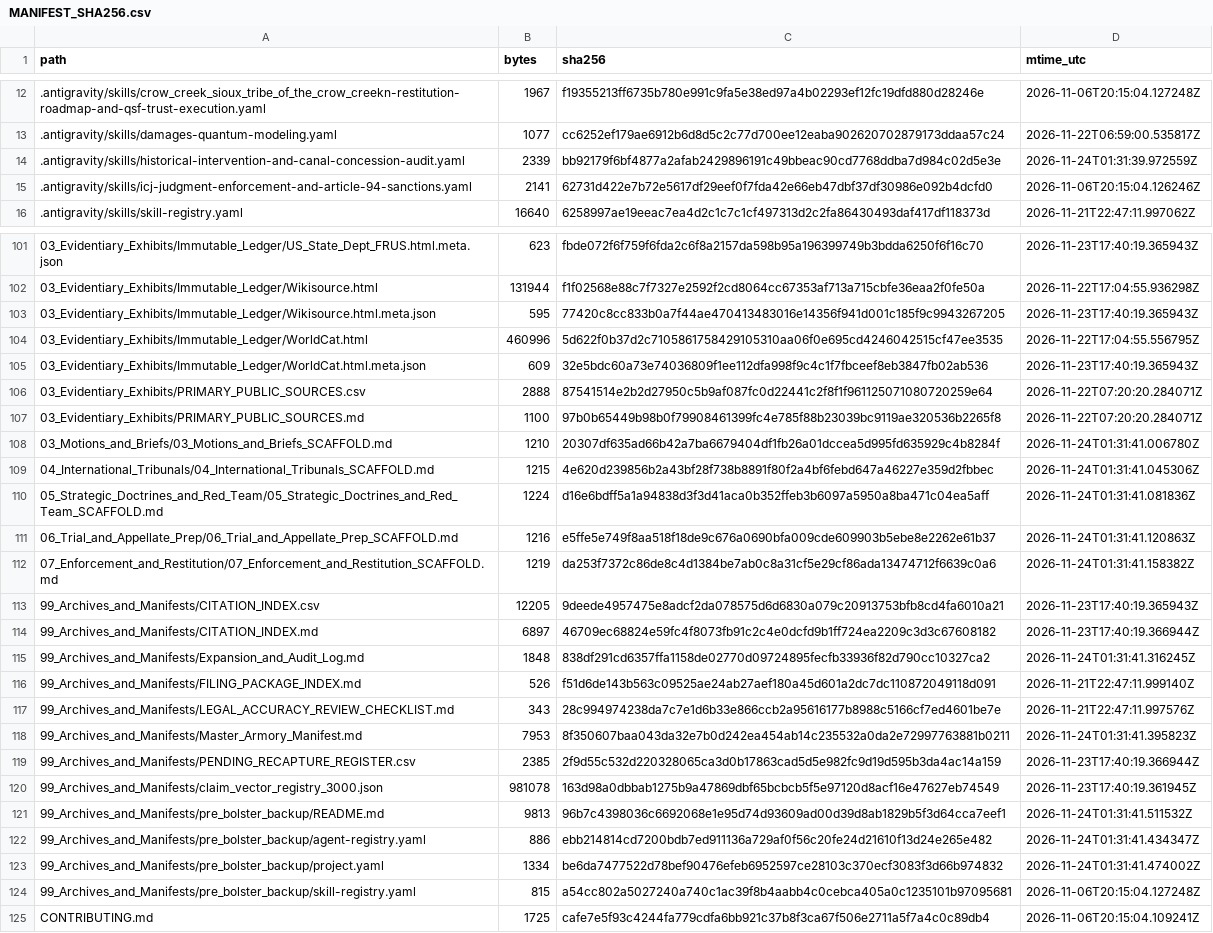
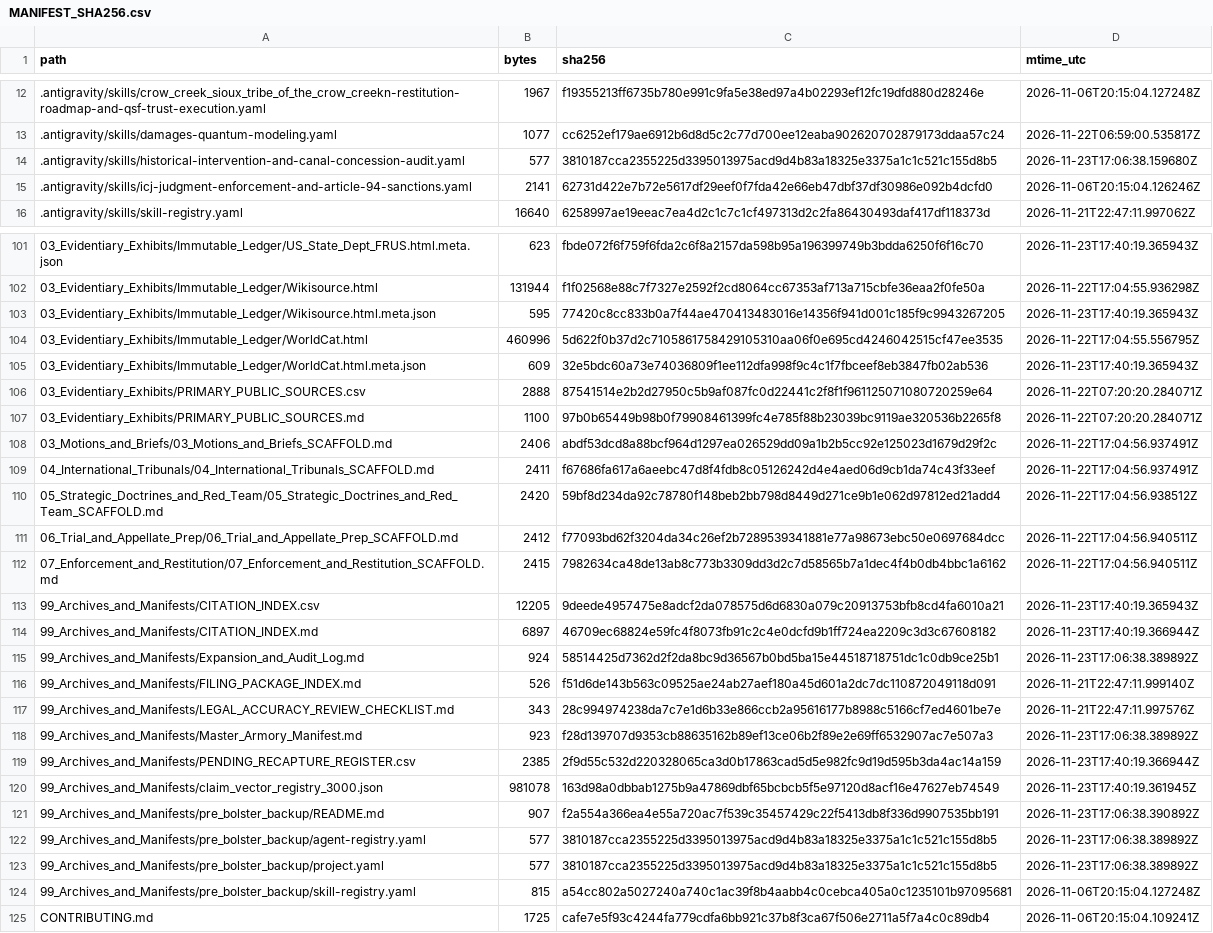
Before and after one commit to GlobalRestitutionAlliance/turtle-island-us-sd-crow-creek-sioux-tribe-of-the-crow-creek-master-litigation, a CSV file: 99_Archives_and_Manifests/MANIFEST_SHA256.csv, drawn as a sheet; only a part is shown, gaps mark what is left out; the diff covers the shown part only.

```diff
--- a/99_Archives_and_Manifests/MANIFEST_SHA256.csv
+++ b/99_Archives_and_Manifests/MANIFEST_SHA256.csv
@@ -13,3 +13,3 @@ path,bytes,sha256,mtime_utc
 .antigravity/skills/damages-quantum-modeling.yaml,1077,cc6252ef179ae6912b6d8d5c2c77d700ee12eaba902620702879173ddaa57c24,2026-11-22T06:59:00.535817Z
-.antigravity/skills/historical-intervention-and-canal-concession-audit.yaml,2339,bb92179f6bf4877a2afab2429896191c49bbeac90cd7768ddba7d984c02d5e3e,2026-11-24T01:31:39.972559Z
+.antigravity/skills/historical-intervention-and-canal-concession-audit.yaml,577,3810187cca2355225d3395013975acd9d4b83a18325e3375a1c1c521c155d8b5,2026-11-23T17:06:38.159680Z
 .antigravity/skills/icj-judgment-enforcement-and-article-94-sanctions.yaml,2141,62731d422e7b72e5617df29eef0f7fda42e66eb47dbf37df30986e092b4dcfd0,2026-11-06T20:15:04.126246Z
@@ -107,18 +107,18 @@ path,bytes,sha256,mtime_utc
 03_Evidentiary_Exhibits/PRIMARY_PUBLIC_SOURCES.md,1100,97b0b65449b98b0f79908461399fc4e785f88b23039bc9119ae320536b2265f8,2026-11-22T07:20:20.284071Z
-03_Motions_and_Briefs/03_Motions_and_Briefs_SCAFFOLD.md,1210,20307df635ad66b42a7ba6679404df1fb26a01dccea5d995fd635929c4b8284f,2026-11-24T01:31:41.006780Z
-04_International_Tribunals/04_International_Tribunals_SCAFFOLD.md,1215,4e620d239856b2a43bf28f738b8891f80f2a4bf6febd647a46227e359d2fbbec,2026-11-24T01:31:41.045306Z
-05_Strategic_Doctrines_and_Red_Team/05_Strategic_Doctrines_and_Red_Team_SCAFFOLD.md,1224,d16e6bdff5a1a94838d3f3d41aca0b352ffeb3b6097a5950a8ba471c04ea5aff,2026-11-24T01:31:41.081836Z
-06_Trial_and_Appellate_Prep/06_Trial_and_Appellate_Prep_SCAFFOLD.md,1216,e5ffe5e749f8aa518f18de9c676a0690bfa009cde609903b5ebe8e2262e61b37,2026-11-24T01:31:41.120863Z
-07_Enforcement_and_Restitution/07_Enforcement_and_Restitution_SCAFFOLD.md,1219,da253f7372c86de8c4d1384be7ab0c8a31cf5e29cf86ada13474712f6639c0a6,2026-11-24T01:31:41.158382Z
+03_Motions_and_Briefs/03_Motions_and_Briefs_SCAFFOLD.md,2406,abdf53dcd8a88bcf964d1297ea026529dd09a1b2b5cc92e125023d1679d29f2c,2026-11-22T17:04:56.937491Z
+04_International_Tribunals/04_International_Tribunals_SCAFFOLD.md,2411,f67686fa617a6aeebc47d8f4fdb8c05126242d4e4aed06d9cb1da74c43f33eef,2026-11-22T17:04:56.937491Z
+05_Strategic_Doctrines_and_Red_Team/05_Strategic_Doctrines_and_Red_Team_SCAFFOLD.md,2420,59bf8d234da92c78780f148beb2bb798d8449d271ce9b1e062d97812ed21add4,2026-11-22T17:04:56.938512Z
+06_Trial_and_Appellate_Prep/06_Trial_and_Appellate_Prep_SCAFFOLD.md,2412,f77093bd62f3204da34c26ef2b7289539341881e77a98673ebc50e0697684dcc,2026-11-22T17:04:56.940511Z
+07_Enforcement_and_Restitution/07_Enforcement_and_Restitution_SCAFFOLD.md,2415,7982634ca48de13ab8c773b3309dd3d2c7d58565b7a1dec4f4b0db4bbc1a6162,2026-11-22T17:04:56.940511Z
 99_Archives_and_Manifests/CITATION_INDEX.csv,12205,9deede4957475e8adcf2da078575d6d6830a079c20913753bfb8cd4fa6010a21,2026-11-23T17:40:19.365943Z
 99_Archives_and_Manifests/CITATION_INDEX.md,6897,46709ec68824e59fc4f8073fb91c2c4e0dcfd9b1ff724ea2209c3d3c67608182,2026-11-23T17:40:19.366944Z
-99_Archives_and_Manifests/Expansion_and_Audit_Log.md,1848,838df291cd6357ffa1158de02770d09724895fecfb33936f82d790cc10327ca2,2026-11-24T01:31:41.316245Z
+99_Archives_and_Manifests/Expansion_and_Audit_Log.md,924,58514425d7362d2f2da8bc9d36567b0bd5ba15e44518718751dc1c0db9ce25b1,2026-11-23T17:06:38.389892Z
 99_Archives_and_Manifests/FILING_PACKAGE_INDEX.md,526,f51d6de143b563c09525ae24ab27aef180a45d601a2dc7dc110872049118d091,2026-11-21T22:47:11.999140Z
 99_Archives_and_Manifests/LEGAL_ACCURACY_REVIEW_CHECKLIST.md,343,28c994974238da7c7e1d6b33e866ccb2a95616177b8988c5166cf7ed4601be7e,2026-11-21T22:47:11.997576Z
-99_Archives_and_Manifests/Master_Armory_Manifest.md,7953,8f350607baa043da32e7b0d242ea454ab14c235532a0da2e72997763881b0211,2026-11-24T01:31:41.395823Z
+99_Archives_and_Manifests/Master_Armory_Manifest.md,923,f28d139707d9353cb88635162b89ef13ce06b2f89e2e69ff6532907ac7e507a3,2026-11-23T17:06:38.389892Z
 99_Archives_and_Manifests/PENDING_RECAPTURE_REGISTER.csv,2385,2f9d55c532d220328065ca3d0b17863cad5d5e982fc9d19d595b3da4ac14a159,2026-11-23T17:40:19.366944Z
 99_Archives_and_Manifests/claim_vector_registry_3000.json,981078,163d98a0dbbab1275b9a47869dbf65bcbcb5f5e97120d8acf16e47627eb74549,2026-11-23T17:40:19.361945Z
-99_Archives_and_Manifests/pre_bolster_backup/README.md,9813,96b7c4398036c6692068e1e95d74d93609ad00d39d8ab1829b5f3d64cca7eef1,2026-11-24T01:31:41.511532Z
-99_Archives_and_Manifests/pre_bolster_backup/agent-registry.yaml,886,ebb214814cd7200bdb7ed911136a729af0f56c20fe24d21610f13d24e265e482,2026-11-24T01:31:41.434347Z
-99_Archives_and_Manifests/pre_bolster_backup/project.yaml,1334,be6da7477522d78bef90476efeb6952597ce28103c370ecf3083f3d66b974832,2026-11-24T01:31:41.474002Z
+99_Archives_and_Manifests/pre_bolster_backup/README.md,907,f2a554a366ea4e55a720ac7f539c35457429c22f5413db8f336d9907535bb191,2026-11-23T17:06:38.390892Z
+99_Archives_and_Manifests/pre_bolster_backup/agent-registry.yaml,577,3810187cca2355225d3395013975acd9d4b83a18325e3375a1c1c521c155d8b5,2026-11-23T17:06:38.389892Z
+99_Archives_and_Manifests/pre_bolster_backup/project.yaml,577,3810187cca2355225d3395013975acd9d4b83a18325e3375a1c1c521c155d8b5,2026-11-23T17:06:38.389892Z
 99_Archives_and_Manifests/pre_bolster_backup/skill-registry.yaml,815,a54cc802a5027240a740c1ac39f8b4aabb4c0cebca405a0c1235101b97095681,2026-11-06T20:15:04.127248Z
```
Also changed, not shown: 77 edited cells elsewhere in this file, 37 other files.
